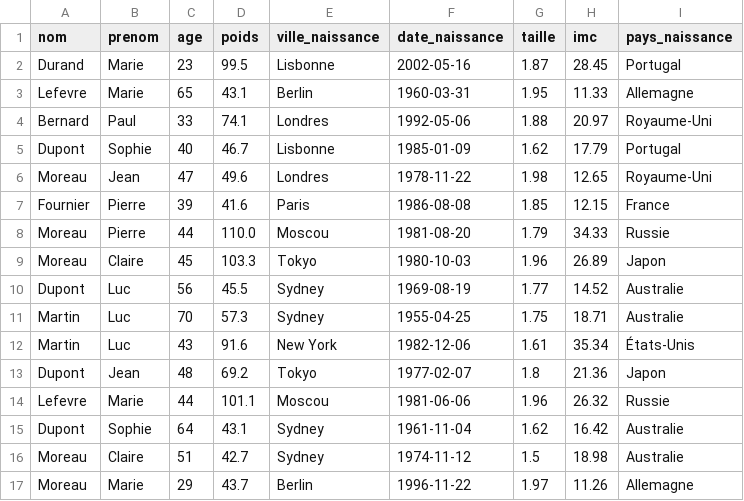
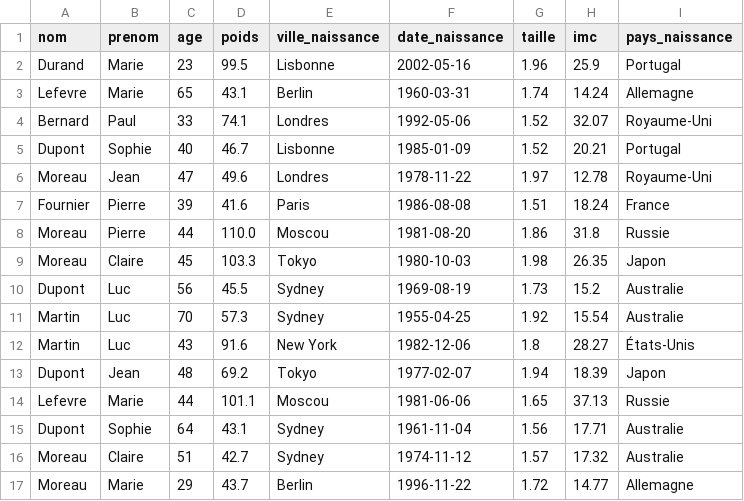
Before and after one commit to JDVegas/AI-Practical_ML-PRO, a CSV file: Formation_Python/Data/Projet_Debutant/individus_complets_perso.csv, drawn as a sheet; only a part is shown; the diff covers the shown part only.

Commit message:
last update data csv

```diff
--- a/Formation_Python/Data/Projet_Debutant/individus_complets_perso.csv
+++ b/Formation_Python/Data/Projet_Debutant/individus_complets_perso.csv
@@ -1,17 +1,17 @@
 nom,prenom,age,poids,ville_naissance,date_naissance,taille,imc,pays_naissance
-Durand,Marie,23,99.5,Lisbonne,2002-05-16,1.87,28.45,Portugal
-Lefevre,Marie,65,43.1,Berlin,1960-03-31,1.95,11.33,Allemagne
-Bernard,Paul,33,74.1,Londres,1992-05-06,1.88,20.97,Royaume-Uni
-Dupont,Sophie,40,46.7,Lisbonne,1985-01-09,1.62,17.79,Portugal
-Moreau,Jean,47,49.6,Londres,1978-11-22,1.98,12.65,Royaume-Uni
-Fournier,Pierre,39,41.6,Paris,1986-08-08,1.85,12.15,France
-Moreau,Pierre,44,110.0,Moscou,1981-08-20,1.79,34.33,Russie
-Moreau,Claire,45,103.3,Tokyo,1980-10-03,1.96,26.89,Japon
-Dupont,Luc,56,45.5,Sydney,1969-08-19,1.77,14.52,Australie
-Martin,Luc,70,57.3,Sydney,1955-04-25,1.75,18.71,Australie
-Martin,Luc,43,91.6,New York,1982-12-06,1.61,35.34,États-Unis
-Dupont,Jean,48,69.2,Tokyo,1977-02-07,1.8,21.36,Japon
-Lefevre,Marie,44,101.1,Moscou,1981-06-06,1.96,26.32,Russie
-Dupont,Sophie,64,43.1,Sydney,1961-11-04,1.62,16.42,Australie
-Moreau,Claire,51,42.7,Sydney,1974-11-12,1.5,18.98,Australie
-Moreau,Marie,29,43.7,Berlin,1996-11-22,1.97,11.26,Allemagne
+Durand,Marie,23,99.5,Lisbonne,2002-05-16,1.96,25.9,Portugal
+Lefevre,Marie,65,43.1,Berlin,1960-03-31,1.74,14.24,Allemagne
+Bernard,Paul,33,74.1,Londres,1992-05-06,1.52,32.07,Royaume-Uni
+Dupont,Sophie,40,46.7,Lisbonne,1985-01-09,1.52,20.21,Portugal
+Moreau,Jean,47,49.6,Londres,1978-11-22,1.97,12.78,Royaume-Uni
+Fournier,Pierre,39,41.6,Paris,1986-08-08,1.51,18.24,France
+Moreau,Pierre,44,110.0,Moscou,1981-08-20,1.86,31.8,Russie
+Moreau,Claire,45,103.3,Tokyo,1980-10-03,1.98,26.35,Japon
+Dupont,Luc,56,45.5,Sydney,1969-08-19,1.73,15.2,Australie
+Martin,Luc,70,57.3,Sydney,1955-04-25,1.92,15.54,Australie
+Martin,Luc,43,91.6,New York,1982-12-06,1.8,28.27,États-Unis
+Dupont,Jean,48,69.2,Tokyo,1977-02-07,1.94,18.39,Japon
+Lefevre,Marie,44,101.1,Moscou,1981-06-06,1.65,37.13,Russie
+Dupont,Sophie,64,43.1,Sydney,1961-11-04,1.56,17.71,Australie
+Moreau,Claire,51,42.7,Sydney,1974-11-12,1.57,17.32,Australie
+Moreau,Marie,29,43.7,Berlin,1996-11-22,1.72,14.77,Allemagne
```
Also changed, not shown: 68 edited cells elsewhere in this file.
